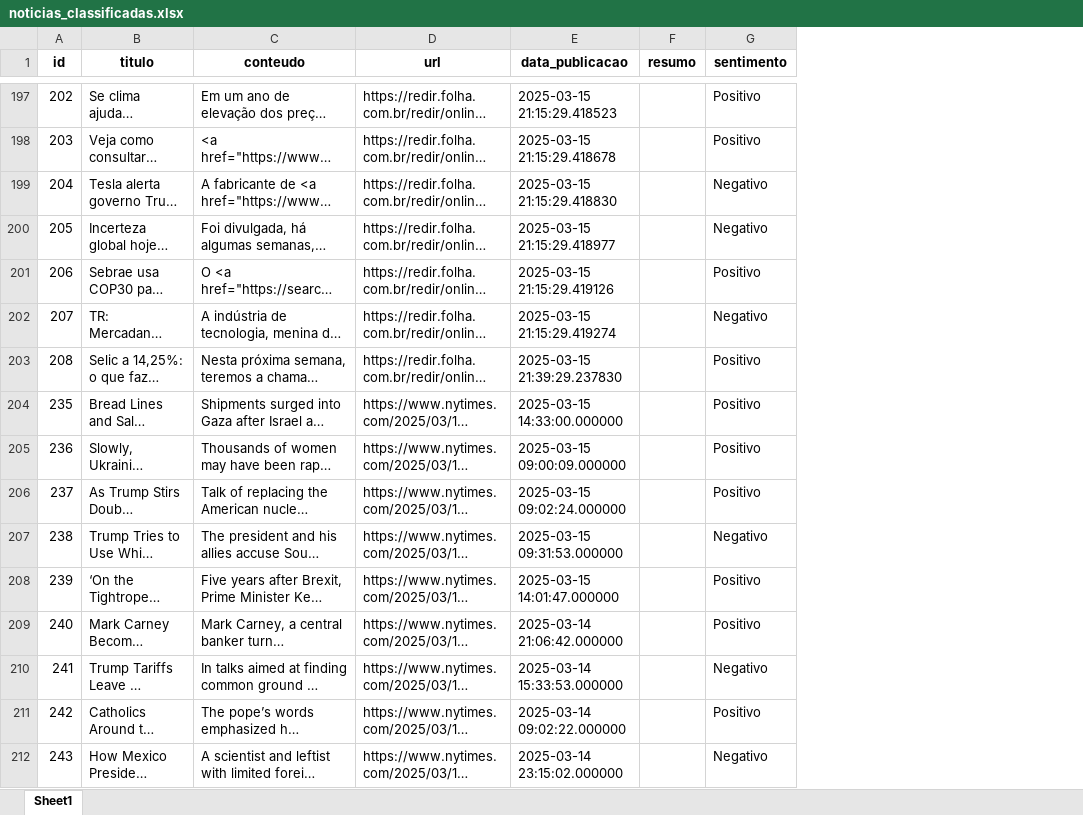
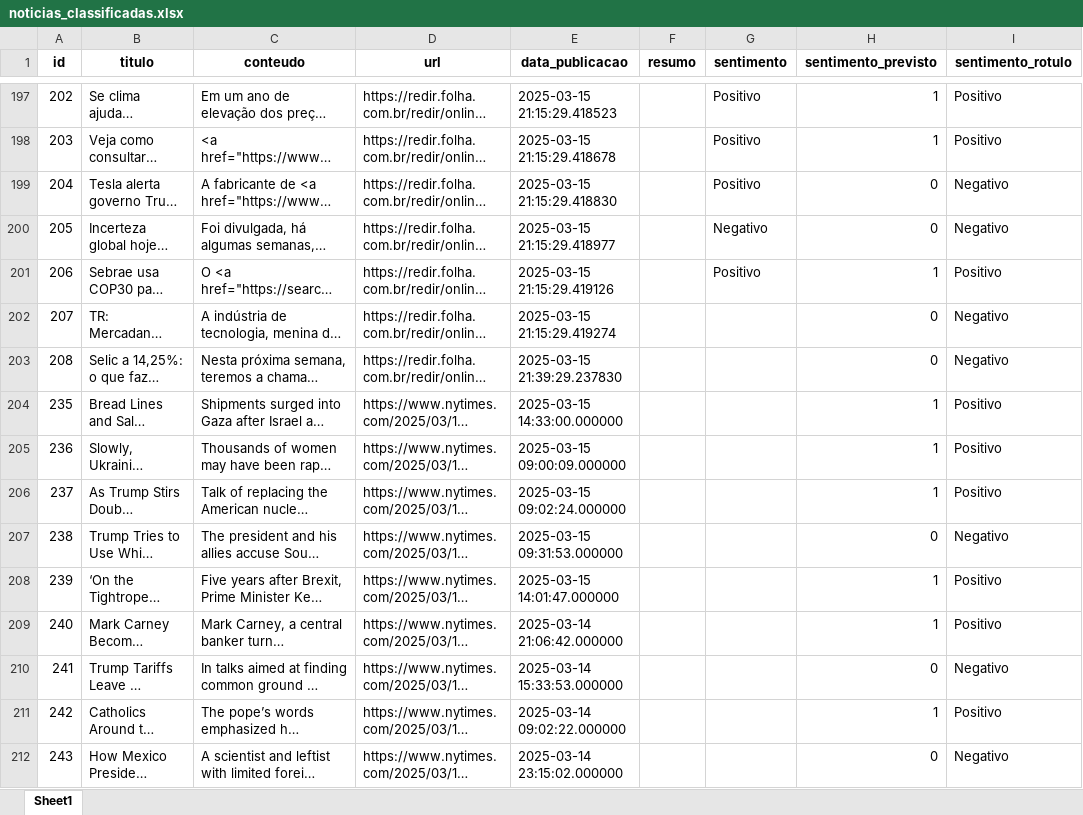
Before and after one commit to ronaldandrade/noticias, an Excel workbook: noticias_classificadas.xlsx, sheet Sheet1, drawn as a sheet; only a part is shown, gaps mark what is left out; long unchanged cells end in …; values as stored, in another font and other column widths than the file's, no borders; the diff covers the shown part only; the diff names each change by its address in the sheet, - before the commit and + after, or states it on an @@ line.

```diff
--- a/noticias_classificadas.xlsx (sheet Sheet1)
+++ b/noticias_classificadas.xlsx (sheet Sheet1)
+column H (sentimento_previsto), rows 197-212: 1 | 1 | 0 | 0 | 1 | 0 | 0 | 1 | 1 | 1 | 0 | 1 | 1 | 0 | 1 | 0
+column I (sentimento_rotulo), rows 197-212: Positivo | Positivo | Negativo | Negativo | Positivo | Negativo | Negativo | Positivo | Positivo | Positivo | Negativo | Positivo | Positivo | Negativo | Positivo | Negativo
-G199 (sentimento): Negativo
+G199 (sentimento): Positivo
-G202 (sentimento): Negativo
+G202 (sentimento): (empty)
-G203:G206 (sentimento): Positivo
+G203:G206 (sentimento): (empty)
-G207 (sentimento): Negativo
+G207 (sentimento): (empty)
-G208:G209 (sentimento): Positivo
+G208:G209 (sentimento): (empty)
-G210 (sentimento): Negativo
+G210 (sentimento): (empty)
-G211 (sentimento): Positivo
+G211 (sentimento): (empty)
-G212 (sentimento): Negativo
+G212 (sentimento): (empty)
```
Also changed, not shown: 652 edited cells elsewhere in this sheet, 1 other file.
